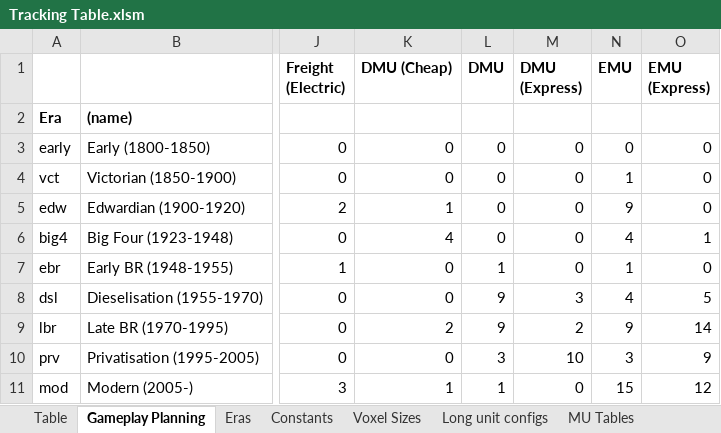
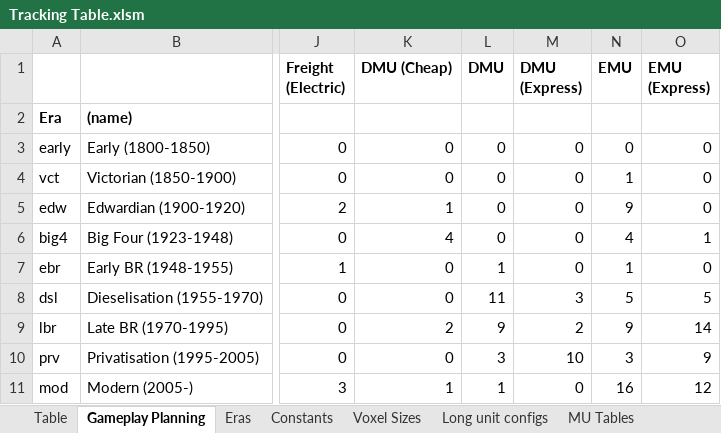
Before and after one commit to WolfieFox/wolfiewolfs_trains, an Excel workbook: Tracking Table.xlsm, sheet Gameplay Planning, drawn as a sheet; only a part is shown, gaps mark what is left out; values as stored, in another font and other column widths than the file's, no borders; conditional formats not drawn; the diff names each change by its address in the sheet, - before the commit and + after, or states it on an @@ line.

```diff
--- a/Tracking Table.xlsm (sheet Gameplay Planning)
+++ b/Tracking Table.xlsm (sheet Gameplay Planning)
-L8 (DMU): 9
+L8 (DMU): 11
-N8 (EMU): 4
+N8 (EMU): 5
-N11 (EMU): 15
+N11 (EMU): 16
```
Also changed, not shown: sheet Table, sheet MU Tables, formulas that keep their value, 5 other files.
